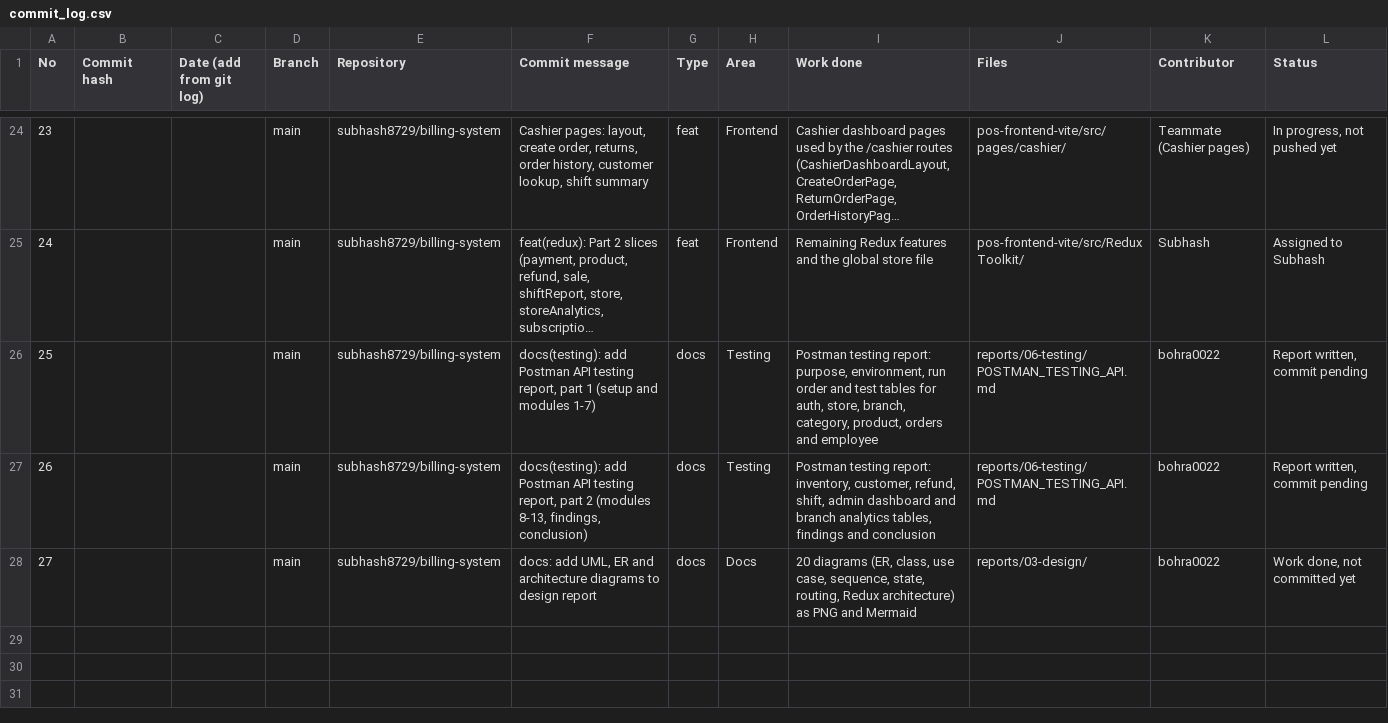
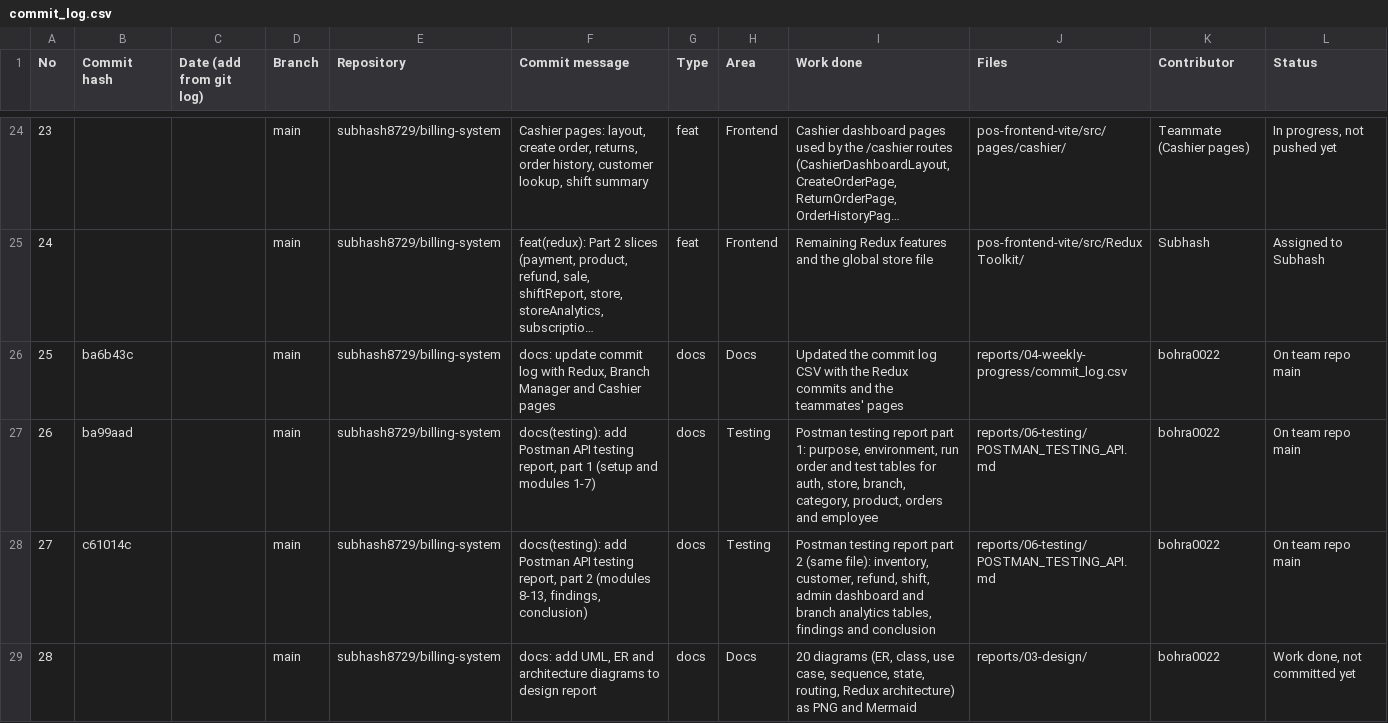
Before and after one commit to subhash8729/billing-system, a CSV file: reports/04-weekly-progress/commit_log.csv, drawn as a sheet; only a part is shown, gaps mark what is left out; long unchanged cells end in …; addresses are those after the commit; the diff names each change by its address in the sheet, - before the commit and + after, or states it on an @@ line.

Commit message:
docs: record Postman report commits in commit log

```diff
--- a/reports/04-weekly-progress/commit_log.csv
+++ b/reports/04-weekly-progress/commit_log.csv
+row 26: 25 | ba6b43c |  | main | subhash8729/billing-system | docs: update commit log with Redux, Branch Manager and Cashier pages | docs | Docs | Updated the commit log CSV with the Redux commits and the teammates' pages | reports/04-weekly-progress/commit_log.csv | bohra0022 | On team repo main
@@ column A (No) renumbered from row 27 down @@
-B27 (Commit hash): (empty)
+B27 (Commit hash): ba99aad
-I27 (Work done): Postman testing report: purpose, environment,…
+I27 (Work done): Postman testing report part 1: purpose, environment,…
-L27:L28 (Status): Report written, commit pending
+L27:L28 (Status): On team repo main
-B28 (Commit hash): (empty)
+B28 (Commit hash): c61014c
-I28 (Work done): Postman testing report: inventory, customer,…
+I28 (Work done): Postman testing report part 2 (same file): inventory, customer,…
```
